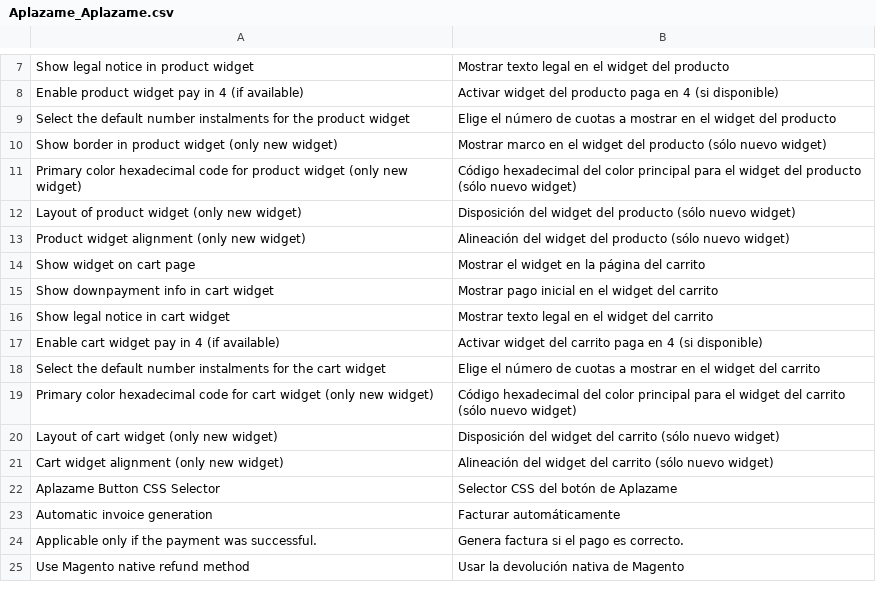
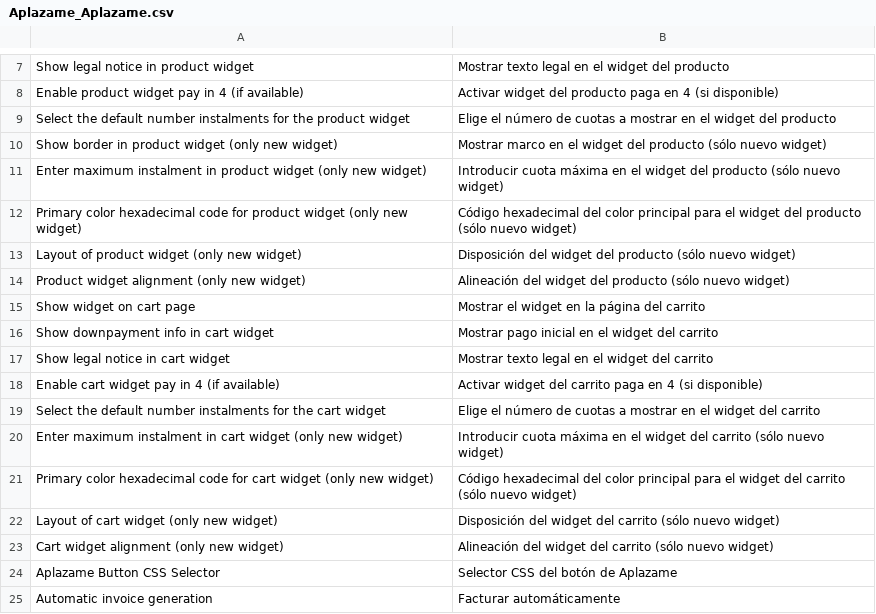
Before and after one commit to aplazame/magento, a CSV file: extension/app/locale/es_ES/Aplazame_Aplazame.csv, drawn as a sheet; only a part is shown, gaps mark what is left out; the shorter side is filled out with more unchanged rows; the diff names each change by its address in the sheet, - before the commit and + after, or states it on an @@ line.

```diff
--- a/extension/app/locale/es_ES/Aplazame_Aplazame.csv
+++ b/extension/app/locale/es_ES/Aplazame_Aplazame.csv
+row 11: Enter maximum instalment in product widget (only new widget) | Introducir cuota máxima en el widget del producto (sólo nuevo widget)
+row 20: Enter maximum instalment in cart widget (only new widget) | Introducir cuota máxima en el widget del carrito (sólo nuevo widget)
```
Also changed, not shown: 7 other files.
